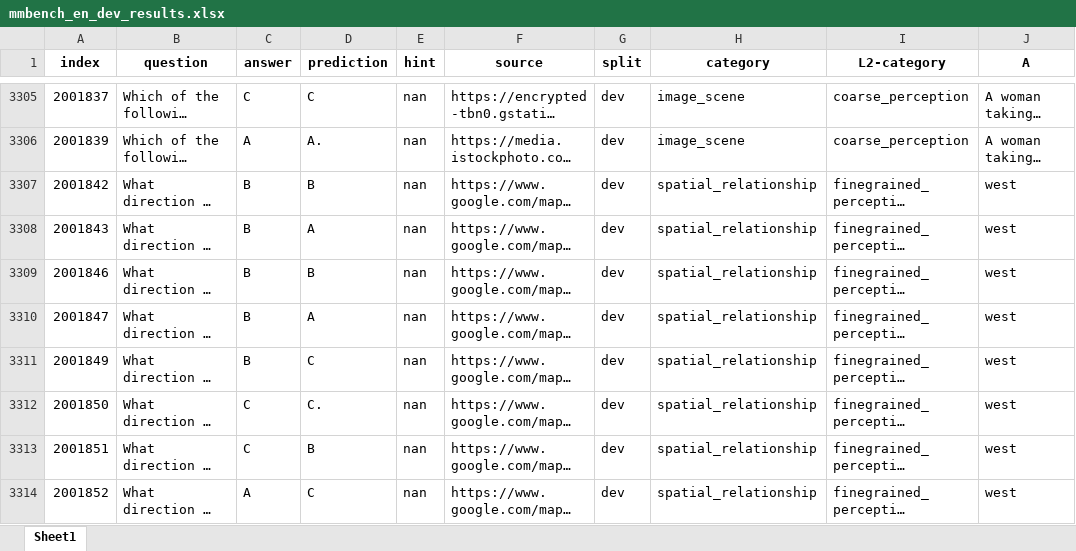
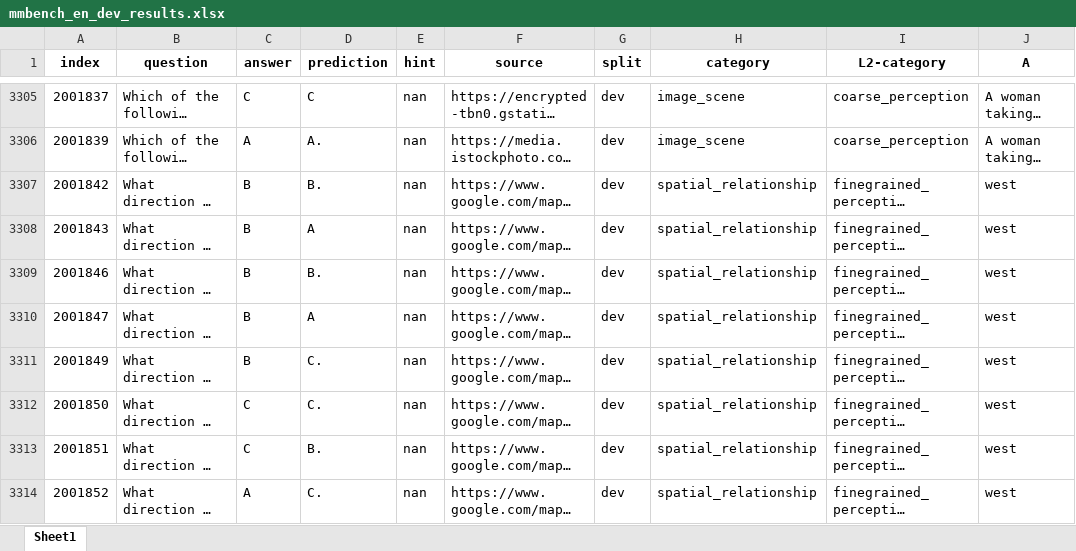
Before and after one commit to Perkzi/IPCV_exp, an Excel workbook: Qwen2-VL/logs/Qwen2-VL-7B-Instruct/mmbench_en/pruned_5_ratio_0.3/submissions/mmbench_en_dev_results.xlsx, sheet Sheet1, drawn as a sheet; only a part is shown, gaps mark what is left out; long unchanged cells end in …; values as stored, in another font and other column widths than the file's, no borders; the diff covers the shown part only; the diff names each change by its address in the sheet, - before the commit and + after, or states it on an @@ line.

```diff
--- a/Qwen2-VL/logs/Qwen2-VL-7B-Instruct/mmbench_en/pruned_5_ratio_0.3/submissions/mmbench_en_dev_results.xlsx (sheet Sheet1)
+++ b/Qwen2-VL/logs/Qwen2-VL-7B-Instruct/mmbench_en/pruned_5_ratio_0.3/submissions/mmbench_en_dev_results.xlsx (sheet Sheet1)
-D3307 (prediction): B
+D3307 (prediction): B.
-D3309 (prediction): B
+D3309 (prediction): B.
-D3311 (prediction): C
+D3311 (prediction): C.
-D3313 (prediction): B
+D3313 (prediction): B.
-D3314 (prediction): C
+D3314 (prediction): C.
```
Also changed, not shown: 464 edited cells elsewhere in this sheet, Qwen2-VL/logs/Qwen2-VL-7B-Instruct/mmbench_en/pruned_2_ratio_0.2/submissions/mmbench_en_dev_results.xlsx, Qwen2-VL/logs/Qwen2-VL-7B-Instruct/mmbench_en/pruned_2_ratio_0.2/submissions/mmbench_en_test_results.xlsx, 11 other files.
